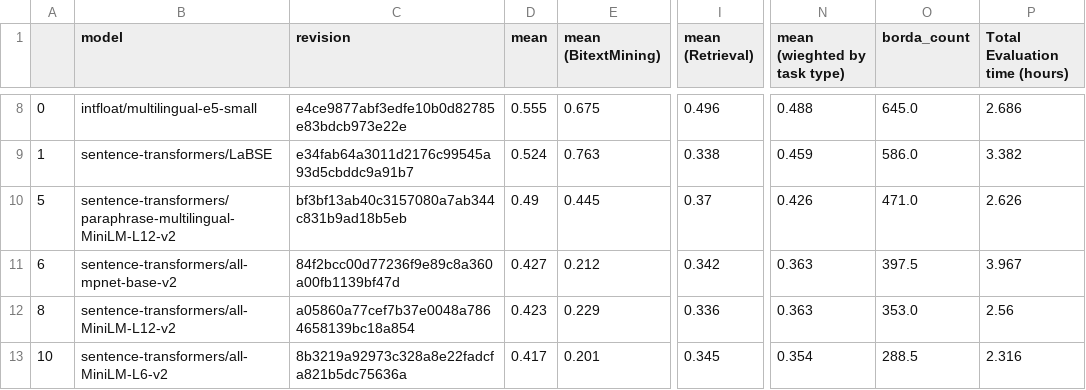
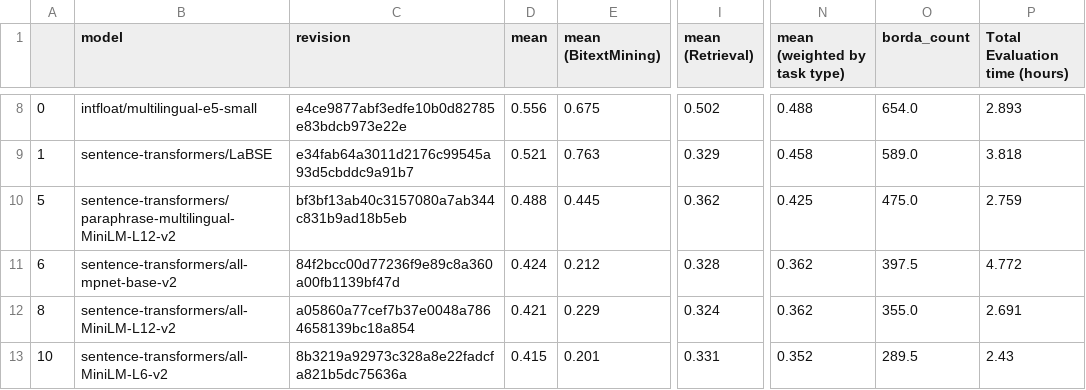
Before and after one commit to fassabilf/mteb, a CSV file: scripts/task_selection/mult_results.csv, drawn as a sheet; only a part is shown, gaps mark what is left out; the diff covers the shown part only; the diff names each change by its address in the sheet, - before the commit and + after, or states it on an @@ line.

```diff
--- a/scripts/task_selection/mult_results.csv
+++ b/scripts/task_selection/mult_results.csv
-N1: mean (wieghted by task type)
+N1: mean (weighted by task type)
-D8 (mean): 0.555
+D8 (mean): 0.556
-I8 (mean (Retrieval)): 0.496
+I8 (mean (Retrieval)): 0.502
-O8 (borda_count): 645.0
+O8 (borda_count): 654.0
-P8 (Total Evaluation time (hours)): 2.686
+P8 (Total Evaluation time (hours)): 2.893
-D9 (mean): 0.524
+D9 (mean): 0.521
-I9 (mean (Retrieval)): 0.338
+I9 (mean (Retrieval)): 0.329
-N9 (mean (weighted by task type)): 0.459
+N9 (mean (weighted by task type)): 0.458
-O9 (borda_count): 586.0
+O9 (borda_count): 589.0
-P9 (Total Evaluation time (hours)): 3.382
+P9 (Total Evaluation time (hours)): 3.818
-D10 (mean): 0.49
+D10 (mean): 0.488
-I10 (mean (Retrieval)): 0.37
+I10 (mean (Retrieval)): 0.362
-N10 (mean (weighted by task type)): 0.426
+N10 (mean (weighted by task type)): 0.425
-O10 (borda_count): 471.0
+O10 (borda_count): 475.0
-P10 (Total Evaluation time (hours)): 2.626
+P10 (Total Evaluation time (hours)): 2.759
-D11 (mean): 0.427
+D11 (mean): 0.424
-I11 (mean (Retrieval)): 0.342
+I11 (mean (Retrieval)): 0.328
-N11:N12 (mean (weighted by task type)): 0.363
+N11:N12 (mean (weighted by task type)): 0.362
-P11 (Total Evaluation time (hours)): 3.967
+P11 (Total Evaluation time (hours)): 4.772
-D12 (mean): 0.423
+D12 (mean): 0.421
-I12 (mean (Retrieval)): 0.336
+I12 (mean (Retrieval)): 0.324
-O12 (borda_count): 353.0
+O12 (borda_count): 355.0
-P12 (Total Evaluation time (hours)): 2.56
+P12 (Total Evaluation time (hours)): 2.691
-D13 (mean): 0.417
+D13 (mean): 0.415
-I13 (mean (Retrieval)): 0.345
+I13 (mean (Retrieval)): 0.331
-N13 (mean (weighted by task type)): 0.354
+N13 (mean (weighted by task type)): 0.352
-O13 (borda_count): 288.5
+O13 (borda_count): 289.5
-P13 (Total Evaluation time (hours)): 2.316
+P13 (Total Evaluation time (hours)): 2.43
```
Also changed, not shown: 31 edited cells elsewhere in this file, scripts/task_selection/mteb_lite_results.csv, scripts/task_selection/mteb_lite_tasks.csv, 4 other files.
